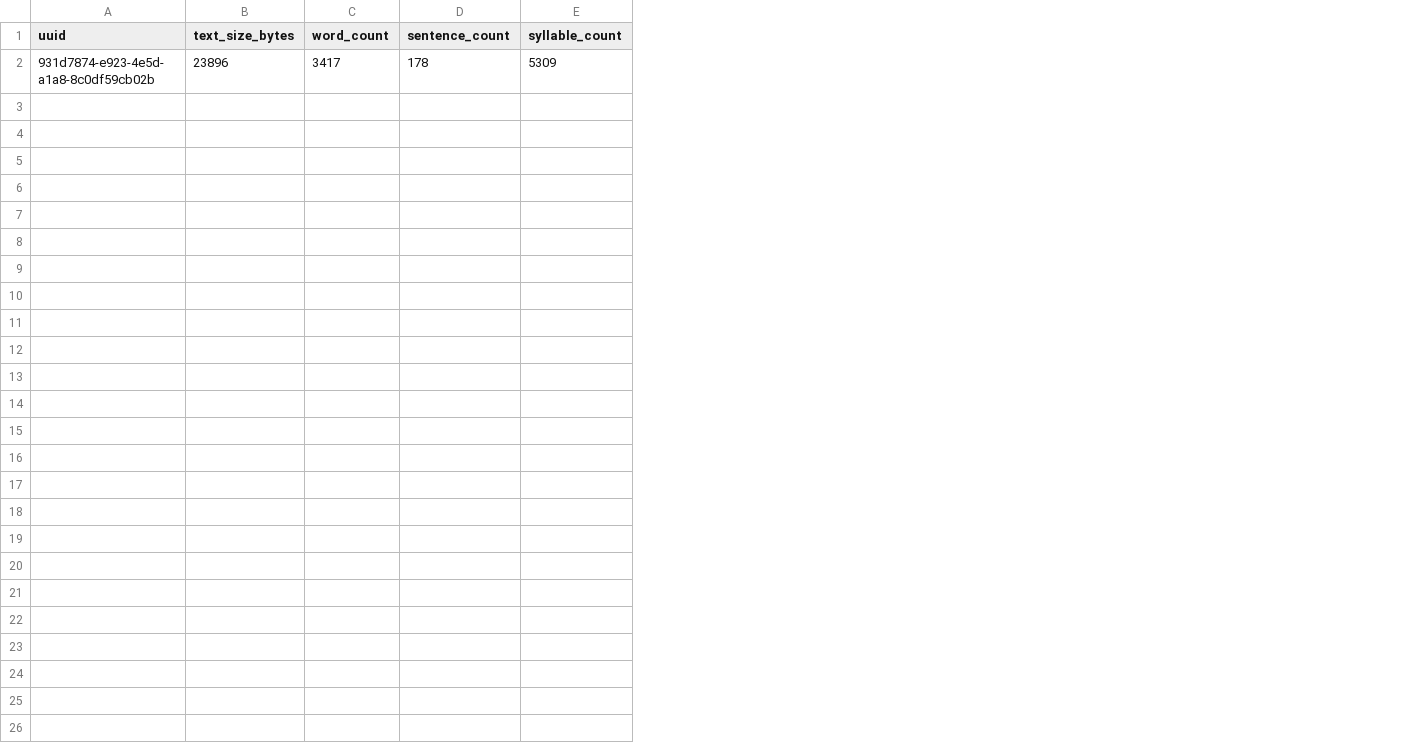
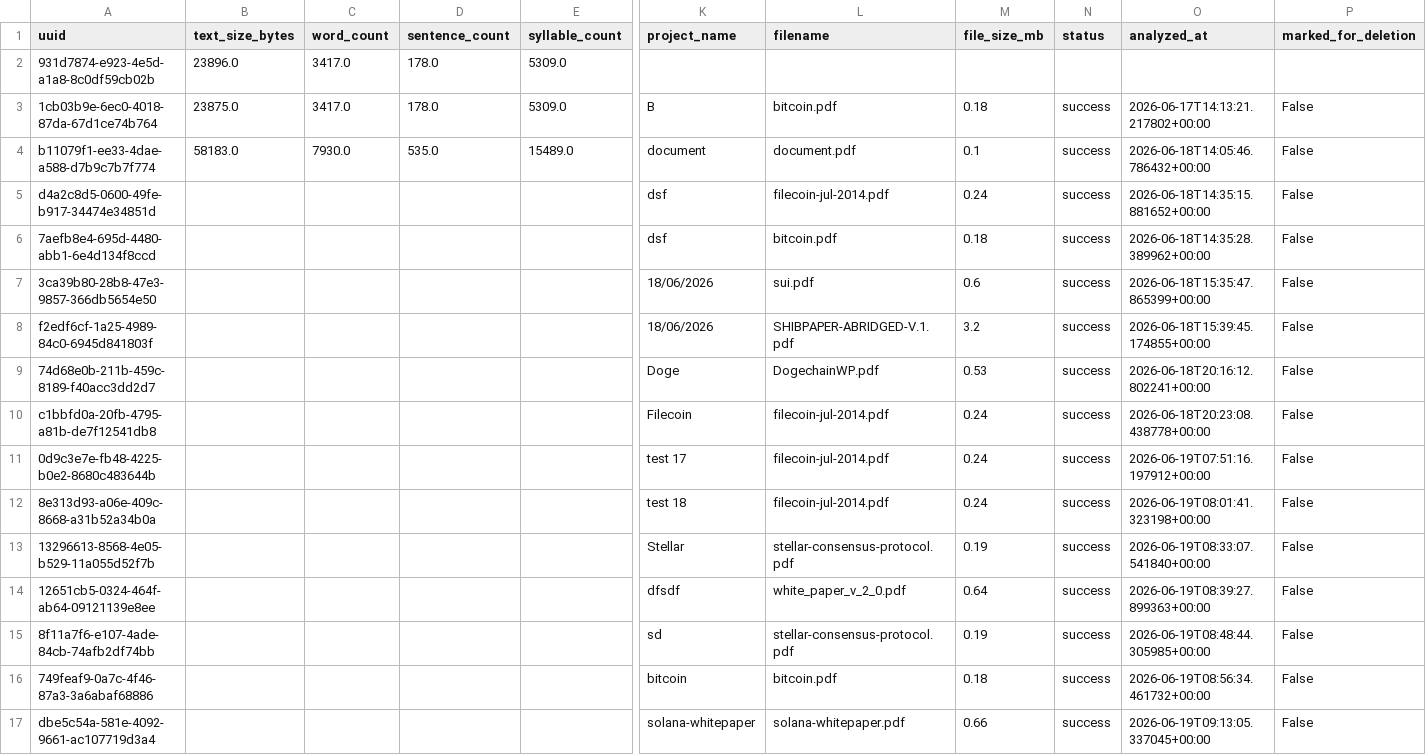
Before and after one commit to Haszb/Rochondra, a CSV file: storage/index_registry.csv, drawn as a sheet; only a part is shown, gaps mark what is left out; rows hold the shown columns only; the diff covers the shown part only; the diff names each change by its address in the sheet, - before the commit and + after, or states it on an @@ line.

```diff
--- a/storage/index_registry.csv
+++ b/storage/index_registry.csv
+column K (project_name), empty
+column L (filename), empty
+column M (file_size_mb), empty
+column N (status), empty
+column O (analyzed_at), empty
+column P (marked_for_deletion), empty
-B2 (text_size_bytes): 23896
+B2 (text_size_bytes): 23896.0
-C2 (word_count): 3417
+C2 (word_count): 3417.0
-D2 (sentence_count): 178
+D2 (sentence_count): 178.0
-E2 (syllable_count): 5309
+E2 (syllable_count): 5309.0
+row 3: 1cb03b9e-6ec0-4018-87da-67d1ce74b764 | 23875.0 | 3417.0 | 178.0 | 5309.0 | B | bitcoin.pdf | 0.18 | success | 2026-06-17T14:13:21.217802+00:00 | False
+row 4: b11079f1-ee33-4dae-a588-d7b9c7b7f774 | 58183.0 | 7930.0 | 535.0 | 15489.0 | document | document.pdf | 0.1 | success | 2026-06-18T14:05:46.786432+00:00 | False
+row 5: d4a2c8d5-0600-49fe-b917-34474e34851d |  |  |  |  | dsf | filecoin-jul-2014.pdf | 0.24 | success | 2026-06-18T14:35:15.881652+00:00 | False
+row 6: 7aefb8e4-695d-4480-abb1-6e4d134f8ccd |  |  |  |  | dsf | bitcoin.pdf | 0.18 | success | 2026-06-18T14:35:28.389962+00:00 | False
+row 7: 3ca39b80-28b8-47e3-9857-366db5654e50 |  |  |  |  | 18/06/2026 | sui.pdf | 0.6 | success | 2026-06-18T15:35:47.865399+00:00 | False
+row 8: f2edf6cf-1a25-4989-84c0-6945d841803f |  |  |  |  | 18/06/2026 | SHIBPAPER-ABRIDGED-V.1.pdf | 3.2 | success | 2026-06-18T15:39:45.174855+00:00 | False
+row 9: 74d68e0b-211b-459c-8189-f40acc3dd2d7 |  |  |  |  | Doge | DogechainWP.pdf | 0.53 | success | 2026-06-18T20:16:12.802241+00:00 | False
+row 10: c1bbfd0a-20fb-4795-a81b-de7f12541db8 |  |  |  |  | Filecoin | filecoin-jul-2014.pdf | 0.24 | success | 2026-06-18T20:23:08.438778+00:00 | False
+row 11: 0d9c3e7e-fb48-4225-b0e2-8680c483644b |  |  |  |  | test 17 | filecoin-jul-2014.pdf | 0.24 | success | 2026-06-19T07:51:16.197912+00:00 | False
+row 12: 8e313d93-a06e-409c-8668-a31b52a34b0a |  |  |  |  | test 18 | filecoin-jul-2014.pdf | 0.24 | success | 2026-06-19T08:01:41.323198+00:00 | False
+row 13: 13296613-8568-4e05-b529-11a055d52f7b |  |  |  |  | Stellar | stellar-consensus-protocol.pdf | 0.19 | success | 2026-06-19T08:33:07.541840+00:00 | False
+row 14: 12651cb5-0324-464f-ab64-09121139e8ee |  |  |  |  | dfsdf | white_paper_v_2_0.pdf | 0.64 | success | 2026-06-19T08:39:27.899363+00:00 | False
+row 15: 8f11a7f6-e107-4ade-84cb-74afb2df74bb |  |  |  |  | sd | stellar-consensus-protocol.pdf | 0.19 | success | 2026-06-19T08:48:44.305985+00:00 | False
+row 16: 749feaf9-0a7c-4f46-87a3-3a6abaf68886 |  |  |  |  | bitcoin | bitcoin.pdf | 0.18 | success | 2026-06-19T08:56:34.461732+00:00 | False
+row 17: dbe5c54a-581e-4092-9661-ac107719d3a4 |  |  |  |  | solana-whitepaper | solana-whitepaper.pdf | 0.66 | success | 2026-06-19T09:13:05.337045+00:00 | False
```
Also changed, not shown: 2 edited cells elsewhere in this file, 14 other files.
